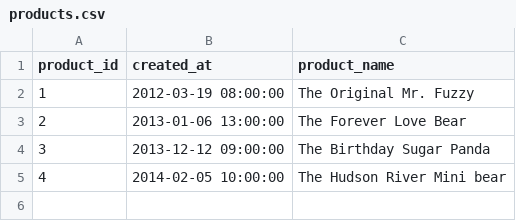
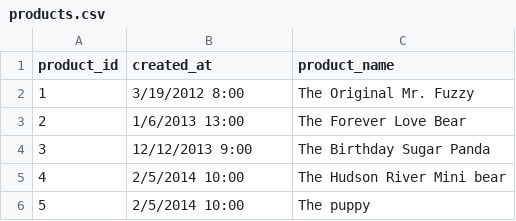
Before and after one commit to JijinaGopal/Digital_Analytics_Automation, a CSV file: data/products.csv, drawn as a sheet.

```diff
--- a/data/products.csv
+++ b/data/products.csv
@@ -1,5 +1,6 @@
 product_id,created_at,product_name
-1,"2012-03-19 08:00:00","The Original Mr. Fuzzy"
-2,"2013-01-06 13:00:00","The Forever Love Bear"
-3,"2013-12-12 09:00:00","The Birthday Sugar Panda"
-4,"2014-02-05 10:00:00","The Hudson River Mini bear"
+1,3/19/2012 8:00,The Original Mr. Fuzzy
+2,1/6/2013 13:00,The Forever Love Bear
+3,12/12/2013 9:00,The Birthday Sugar Panda
+4,2/5/2014 10:00,The Hudson River Mini bear
+5,2/5/2014 10:00,The puppy
```
Also changed, not shown: 1 other file.
